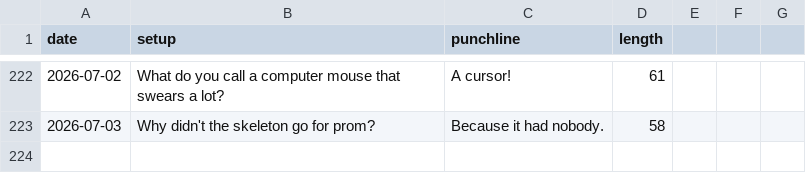
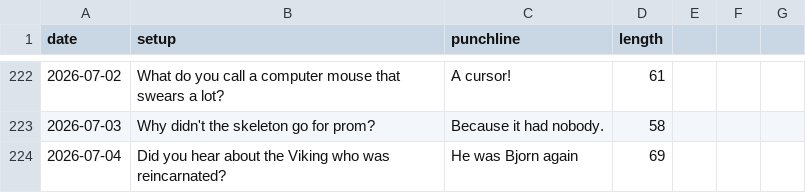
Before and after one commit to onFilm/onFilm, a CSV file: jokes/stats.csv, drawn as a sheet; only a part is shown, gaps mark what is left out; the diff names each change by its address in the sheet, - before the commit and + after, or states it on an @@ line.

```diff
--- a/jokes/stats.csv
+++ b/jokes/stats.csv
+row 224: 2026-07-04 | Did you hear about the Viking who was reincarnated? | He was Bjorn again | 69
```
Also changed, not shown: 2 other files.
